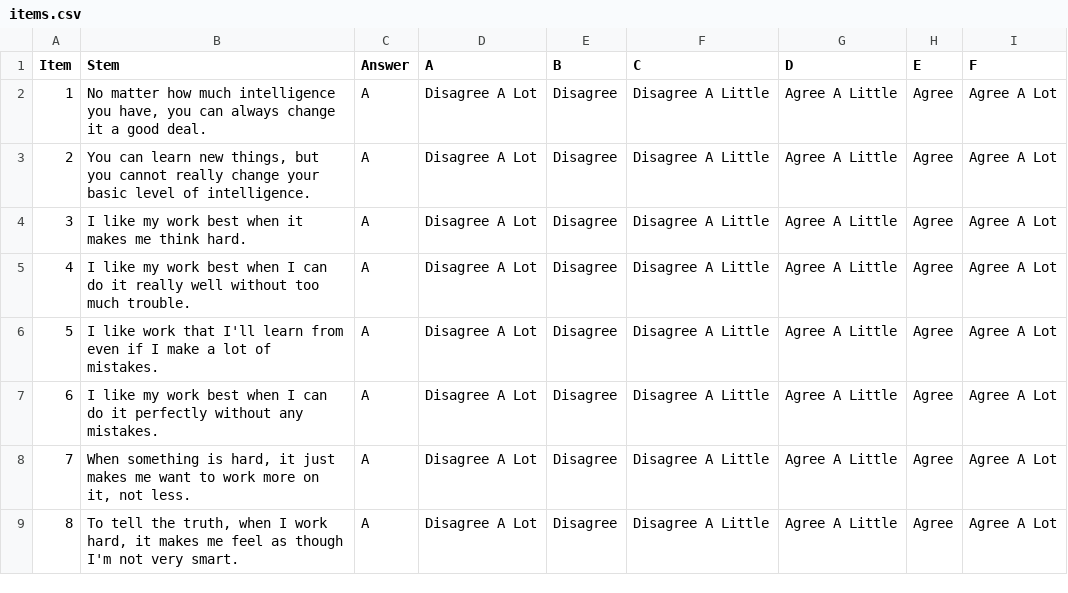
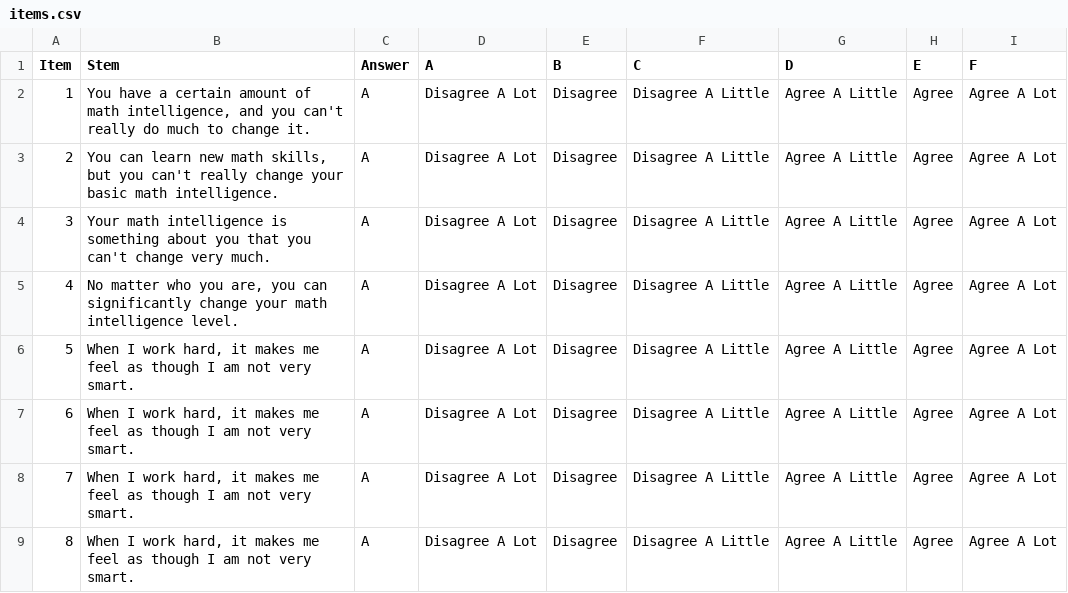
Before and after one commit to ImpactMediaLab/Fear-of-math-template-design, a CSV file: items.csv, drawn as a sheet.

Commit message:
Commit

```diff
--- a/items.csv
+++ b/items.csv
@@ -1,9 +1,9 @@
 Item,Stem,Answer,A,B,C,D,E,F
-1,"No matter how much intelligence you have, you can always change it a good deal.",A,Disagree A Lot,Disagree,Disagree A Little,Agree A Little,Agree,Agree A Lot
-2,"You can learn new things, but you cannot really change your basic level of intelligence.",A,Disagree A Lot,Disagree,Disagree A Little,Agree A Little,Agree,Agree A Lot
-3,I like my work best when it makes me think hard.,A,Disagree A Lot,Disagree,Disagree A Little,Agree A Little,Agree,Agree A Lot
-4,I like my work best when I can do it really well without too much trouble.,A,Disagree A Lot,Disagree,Disagree A Little,Agree A Little,Agree,Agree A Lot
-5,I like work that I'll learn from even if I make a lot of mistakes.,A,Disagree A Lot,Disagree,Disagree A Little,Agree A Little,Agree,Agree A Lot
-6,I like my work best when I can do it perfectly without any mistakes.,A,Disagree A Lot,Disagree,Disagree A Little,Agree A Little,Agree,Agree A Lot
-7,"When something is hard, it just makes me want to work more on it, not less.",A,Disagree A Lot,Disagree,Disagree A Little,Agree A Little,Agree,Agree A Lot
-8,"To tell the truth, when I work hard, it makes me feel as though I'm not very smart.",A,Disagree A Lot,Disagree,Disagree A Little,Agree A Little,Agree,Agree A Lot
+1,"You have a certain amount of math intelligence, and you can't really do much to change it.",A,Disagree A Lot,Disagree,Disagree A Little,Agree A Little,Agree,Agree A Lot
+2,"You can learn new math skills, but you can't really change your basic math intelligence.",A,Disagree A Lot,Disagree,Disagree A Little,Agree A Little,Agree,Agree A Lot
+3,Your math intelligence is something about you that you can't change very much.,A,Disagree A Lot,Disagree,Disagree A Little,Agree A Little,Agree,Agree A Lot
+4,"No matter who you are, you can significantly change your math intelligence level.",A,Disagree A Lot,Disagree,Disagree A Little,Agree A Little,Agree,Agree A Lot
+5,"When I work hard, it makes me feel as though I am not very smart.",A,Disagree A Lot,Disagree,Disagree A Little,Agree A Little,Agree,Agree A Lot
+6,"When I work hard, it makes me feel as though I am not very smart.",A,Disagree A Lot,Disagree,Disagree A Little,Agree A Little,Agree,Agree A Lot
+7,"When I work hard, it makes me feel as though I am not very smart.",A,Disagree A Lot,Disagree,Disagree A Little,Agree A Little,Agree,Agree A Lot
+8,"When I work hard, it makes me feel as though I am not very smart.",A,Disagree A Lot,Disagree,Disagree A Little,Agree A Little,Agree,Agree A Lot
```
